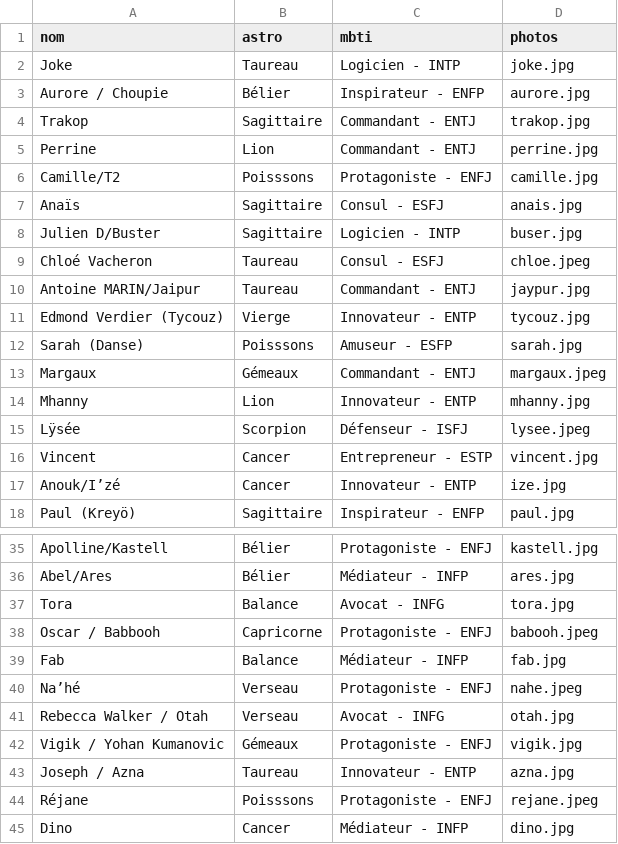
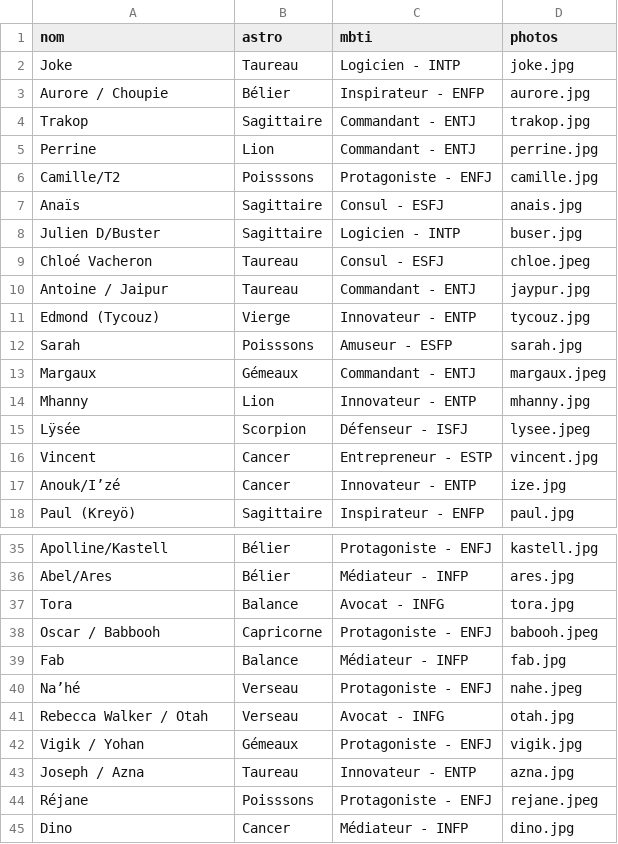
Before and after one commit to commuzlyon/commuz.fr, a CSV file: static/c/commurge/infos.csv, drawn as a sheet; only a part is shown, gaps mark what is left out.

Commit message:
Update infos.csv

```diff
--- a/static/c/commurge/infos.csv
+++ b/static/c/commurge/infos.csv
@@ -9,5 +9,5 @@ Julien D/Buster;Sagittaire;Logicien - INTP;buser.jpg
 Chloé Vacheron;Taureau;Consul - ESFJ;chloe.jpeg
-Antoine MARIN/Jaipur;Taureau;Commandant - ENTJ;jaypur.jpg
-Edmond Verdier (Tycouz);Vierge;Innovateur - ENTP;tycouz.jpg
-Sarah (Danse);Poisssons;Amuseur - ESFP;sarah.jpg
+Antoine / Jaipur;Taureau;Commandant - ENTJ;jaypur.jpg
+Edmond (Tycouz);Vierge;Innovateur - ENTP;tycouz.jpg
+Sarah;Poisssons;Amuseur - ESFP;sarah.jpg
 Margaux;Gémeaux;Commandant - ENTJ;margaux.jpeg
@@ -41,3 +41,3 @@ Na’hé;Verseau;Protagoniste - ENFJ;nahe.jpeg
 Rebecca Walker / Otah;Verseau;Avocat - INFG;otah.jpg
-Vigik / Yohan Kumanovic;Gémeaux;Protagoniste - ENFJ;vigik.jpg
+Vigik / Yohan;Gémeaux;Protagoniste - ENFJ;vigik.jpg
 Joseph / Azna;Taureau;Innovateur - ENTP;azna.jpg
```
